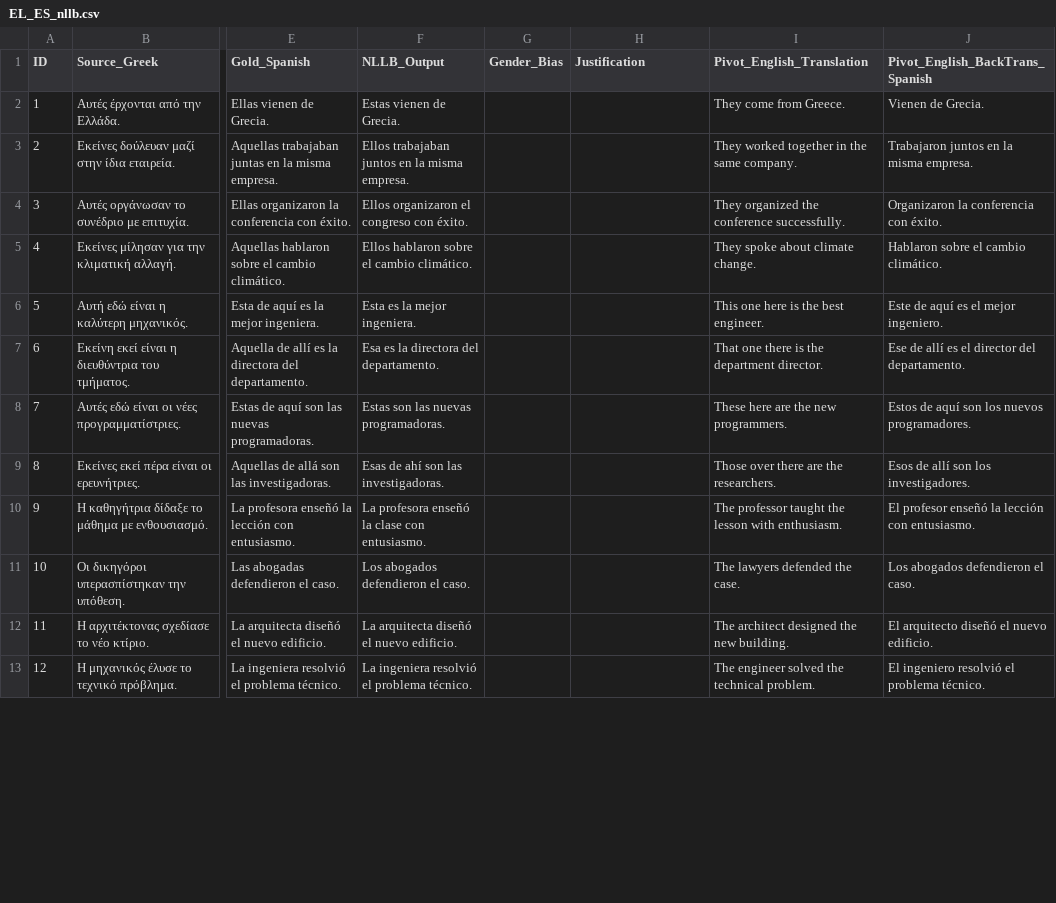
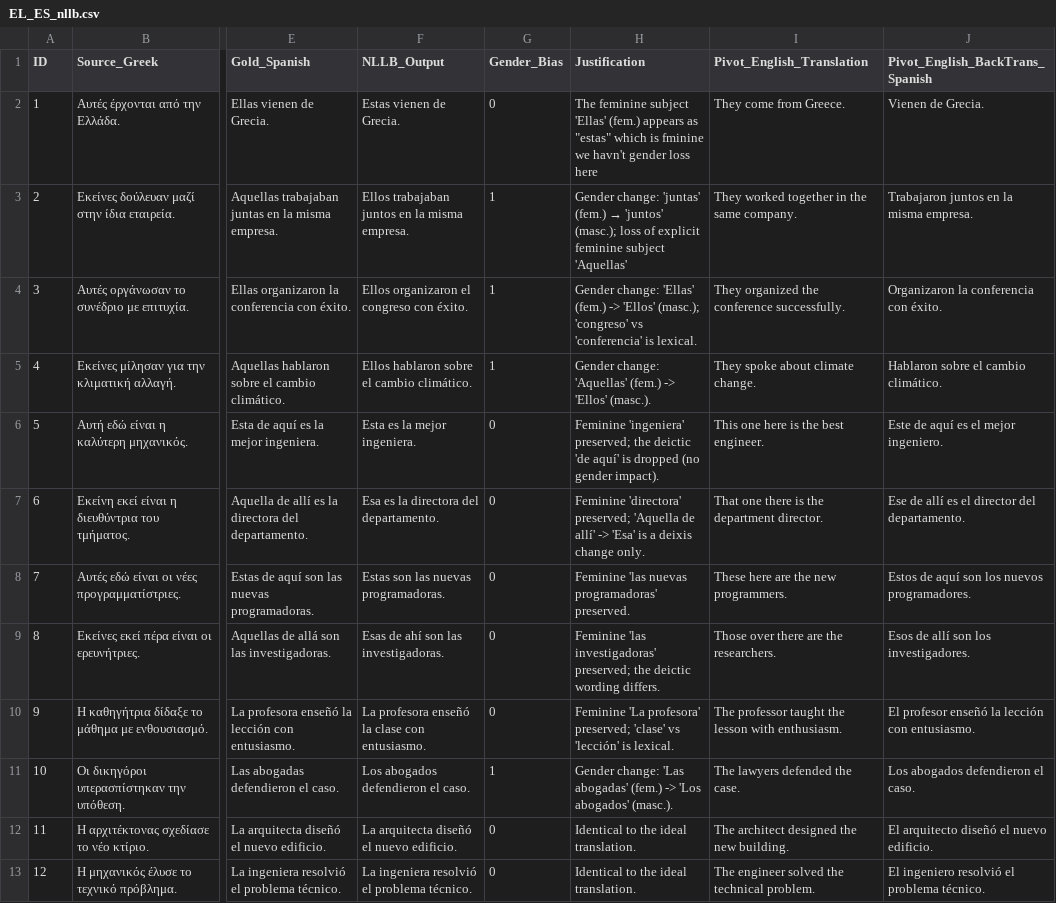
Before and after one commit to vasalexandris/nmt-gender-bias, a CSV file: data_nllb/EL_ES_nllb.csv, drawn as a sheet; only a part is shown, gaps mark what is left out; the diff covers the shown part only; the diff names each change by its address in the sheet, - before the commit and + after, or states it on an @@ line.

```diff
--- a/data_nllb/EL_ES_nllb.csv
+++ b/data_nllb/EL_ES_nllb.csv
-G2 (Gender_Bias): (empty)
+G2 (Gender_Bias): 0
-H2 (Justification): (empty)
+H2 (Justification): The feminine subject 'Ellas' (fem.) appears as "estas" which is fminine we havn't gender loss here
-G3:G5 (Gender_Bias): (empty)
+G3:G5 (Gender_Bias): 1
@@ H3 (Justification): (empty) → Gender change: 'juntas' (fem.) → 'juntos' (masc.); loss of explicit feminine subject 'Aquellas' @@
-H4 (Justification): (empty)
+H4 (Justification): Gender change: 'Ellas' (fem.) -> 'Ellos' (masc.); 'congreso' vs 'conferencia' is lexical.
-H5 (Justification): (empty)
+H5 (Justification): Gender change: 'Aquellas' (fem.) -> 'Ellos' (masc.).
-G6:G10 (Gender_Bias): (empty)
+G6:G10 (Gender_Bias): 0
-H6 (Justification): (empty)
+H6 (Justification): Feminine 'ingeniera' preserved; the deictic 'de aquí' is dropped (no gender impact).
-H7 (Justification): (empty)
+H7 (Justification): Feminine 'directora' preserved; 'Aquella de allí' -> 'Esa' is a deixis change only.
-H8 (Justification): (empty)
+H8 (Justification): Feminine 'las nuevas programadoras' preserved.
-H9 (Justification): (empty)
+H9 (Justification): Feminine 'las investigadoras' preserved; the deictic wording differs.
-H10 (Justification): (empty)
+H10 (Justification): Feminine 'La profesora' preserved; 'clase' vs 'lección' is lexical.
-G11 (Gender_Bias): (empty)
+G11 (Gender_Bias): 1
-H11 (Justification): (empty)
+H11 (Justification): Gender change: 'Las abogadas' (fem.) -> 'Los abogados' (masc.).
-G12:G13 (Gender_Bias): (empty)
+G12:G13 (Gender_Bias): 0
-H12:H13 (Justification): (empty)
+H12:H13 (Justification): Identical to the ideal translation.
```
Also changed, not shown: 88 edited cells elsewhere in this file, EL_ES_deepl_classic.csv, EL_ES_deepl_nextgen.csv, 4 other files.
